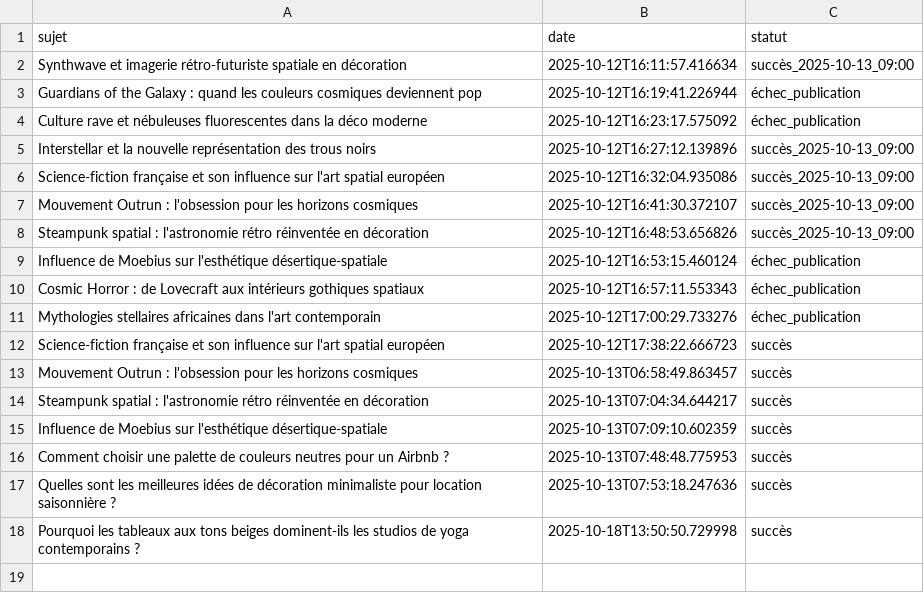
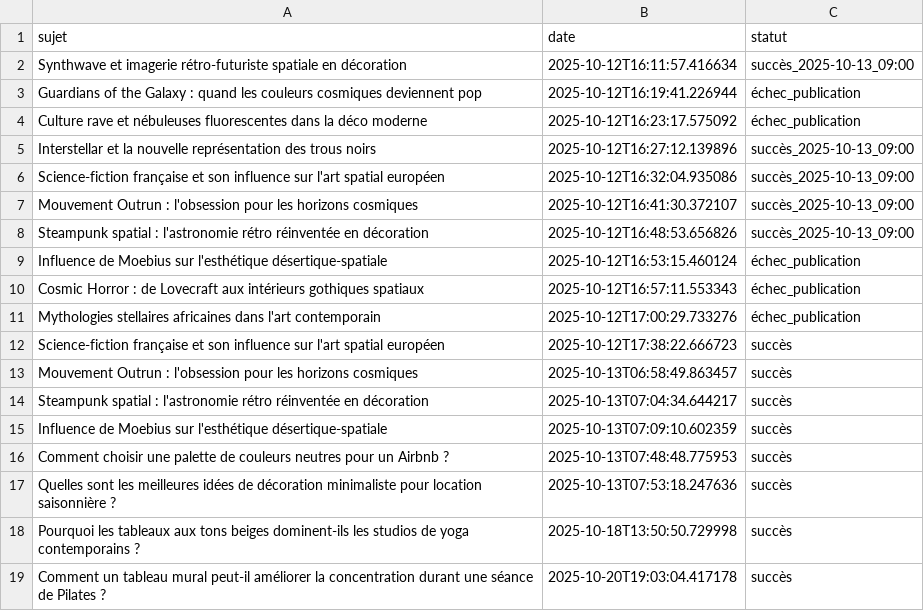
Before and after one commit to Metalosmose21/Yoga-1, a CSV file: sujets_traites.csv, drawn as a sheet; the diff names each change by its address in the sheet, - before the commit and + after, or states it on an @@ line.

```diff
--- a/sujets_traites.csv
+++ b/sujets_traites.csv
+row 19: Comment un tableau mural peut-il améliorer la concentration durant une séance de Pilates ? | 2025-10-20T19:03:04.417178 | succès
```
Also changed, not shown: sujets.csv.
